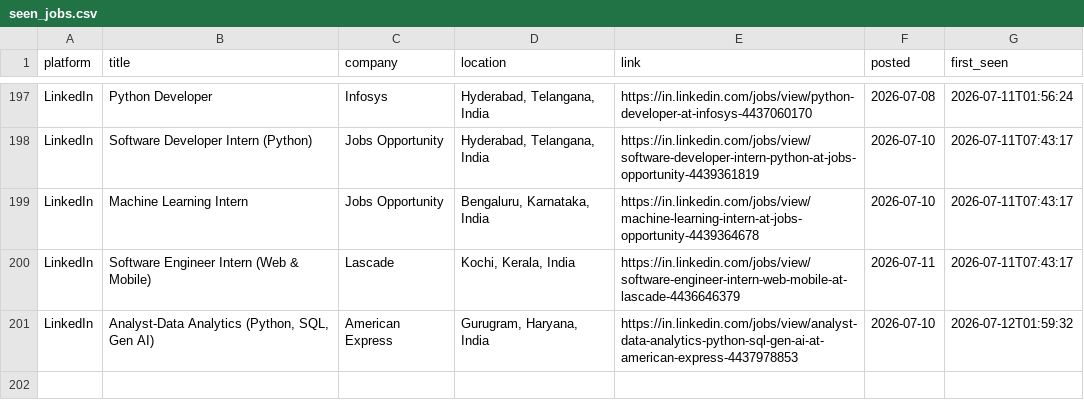
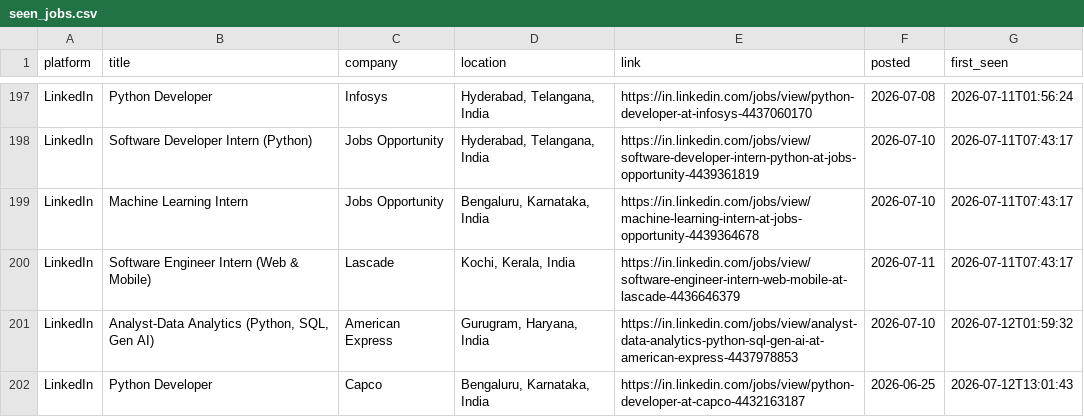
Before and after one commit to Kapilprajapat234/job-alert-bot, a CSV file: data/seen_jobs.csv, drawn as a sheet; only a part is shown, gaps mark what is left out.

```diff
--- a/data/seen_jobs.csv
+++ b/data/seen_jobs.csv
@@ -201 +201,2 @@ LinkedIn,Software Engineer Intern (Web & Mobile),Lascade,"Kochi, Kerala, India",
 LinkedIn,"Analyst-Data Analytics (Python, SQL, Gen AI)",American Express,"Gurugram, Haryana, India",https://in.linkedin.com/jobs/view/analyst-data-analytics-python-sql-gen-ai-at-american-express-4437978853,2026-07-10,2026-07-12T01:59:32
+LinkedIn,Python Developer,Capco,"Bengaluru, Karnataka, India",https://in.linkedin.com/jobs/view/python-developer-at-capco-4432163187,2026-06-25,2026-07-12T13:01:43
```
Also changed, not shown: 2 other files.
